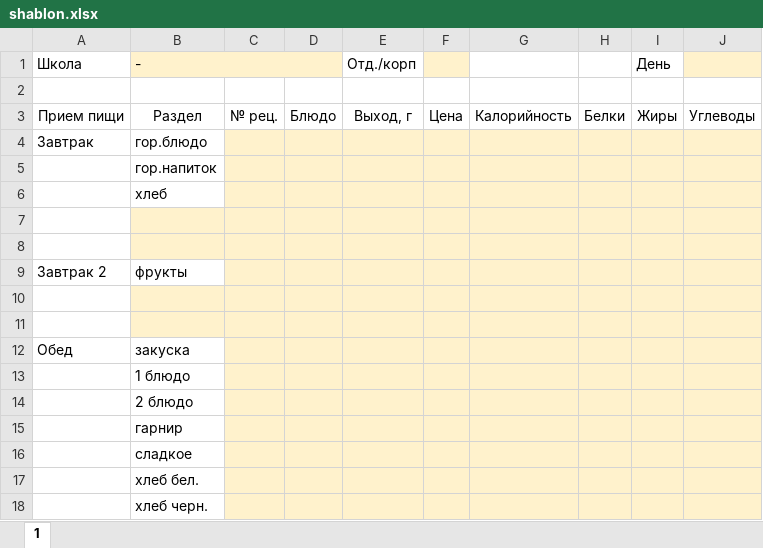
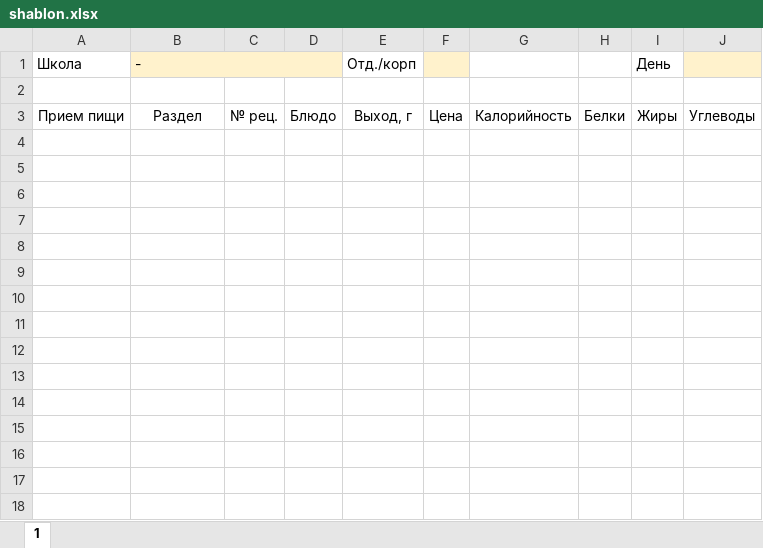
Before and after one commit to Oleg904/menu_creation, an Excel workbook: shablon.xlsx, sheet 1, drawn as a sheet; values as stored, in another font and other column widths than the file's, no borders; the diff names each change by its address in the sheet, - before the commit and + after, or states it on an @@ line.

```diff
--- a/shablon.xlsx (sheet 1)
+++ b/shablon.xlsx (sheet 1)
-row 4: Завтрак | гор.блюдо
-row 5:  | гор.напиток
-row 6:  | хлеб
-row 7: (empty)
-row 8: (empty)
-row 9: Завтрак 2 | фрукты
-row 10: (empty)
-row 11: (empty)
-row 12: Обед | закуска
-row 13:  | 1 блюдо
-row 14:  | 2 блюдо
-row 15:  | гарнир
-row 16:  | сладкое
-row 17:  | хлеб бел.
-row 18:  | хлеб черн.
```
Also changed, not shown: 2 other files.
